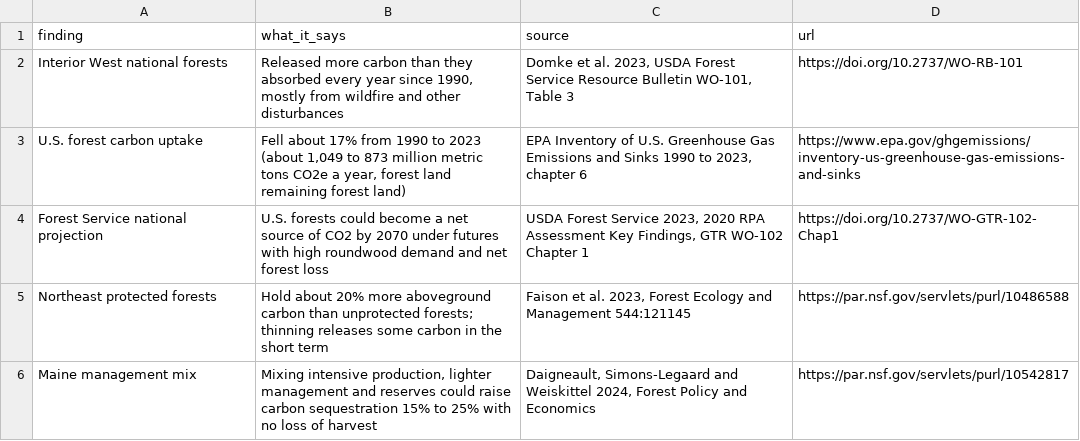
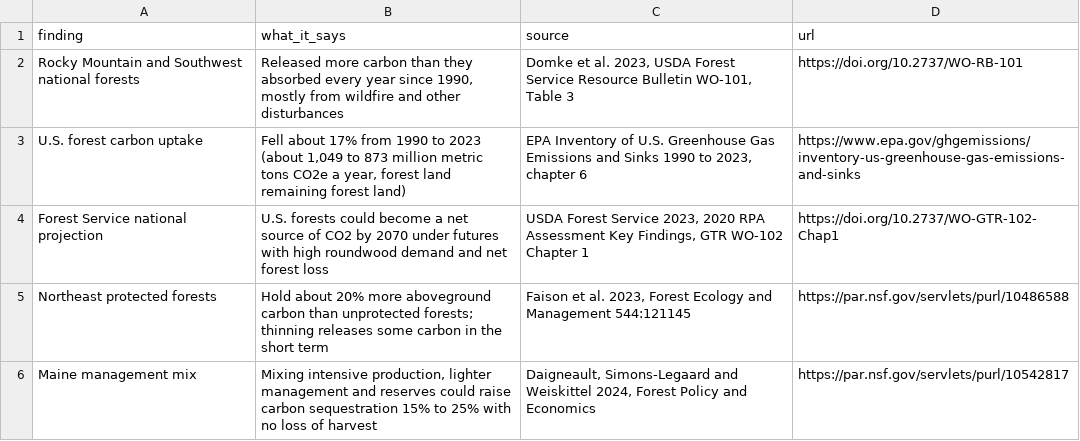
Before and after one commit to holoros/crowded-forests-dashboard, a CSV file: dash_carbon_context.csv, drawn as a sheet.

Commit message:
Static dashboard: dash_carbon_context.csv (condition area basis, Cardinal job 15979164, 2026-10-29)

```diff
--- a/dash_carbon_context.csv
+++ b/dash_carbon_context.csv
@@ -1,3 +1,3 @@
 finding,what_it_says,source,url
-Interior West national forests,"Released more carbon than they absorbed every year since 1990, mostly from wildfire and other disturbances","Domke et al. 2023, USDA Forest Service Resource Bulletin WO-101, Table 3",https://doi.org/10.2737/WO-RB-101
+Rocky Mountain and Southwest national forests,"Released more carbon than they absorbed every year since 1990, mostly from wildfire and other disturbances","Domke et al. 2023, USDA Forest Service Resource Bulletin WO-101, Table 3",https://doi.org/10.2737/WO-RB-101
 U.S. forest carbon uptake,"Fell about 17% from 1990 to 2023 (about 1,049 to 873 million metric tons CO2e a year, forest land remaining forest land)","EPA Inventory of U.S. Greenhouse Gas Emissions and Sinks 1990 to 2023, chapter 6",https://www.epa.gov/ghgemissions/inventory-us-greenhouse-gas-emissions-and-sinks
```
